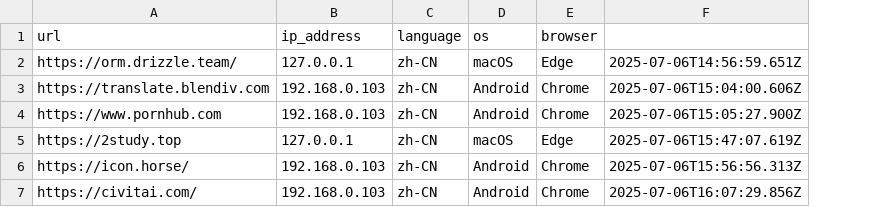
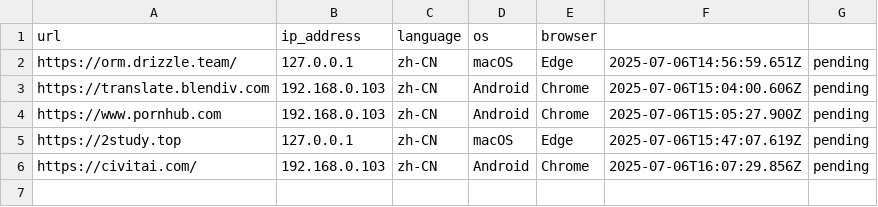
Before and after one commit to excing/testnote, a CSV file: todo.csv, drawn as a sheet; removed rows and columns are numbered as before the commit, all else as after; the diff names each change by its address in the sheet, - before the commit and + after, or states it on an @@ line.

Commit message:
Update pending submissions - 5 submissions

```diff
--- a/todo.csv
+++ b/todo.csv
+column G, rows 2-6: all pending
-row 6: https://icon.horse/ | 192.168.0.103 | zh-CN | Android | Chrome | 2025-07-06T15:56:56.313Z
```
